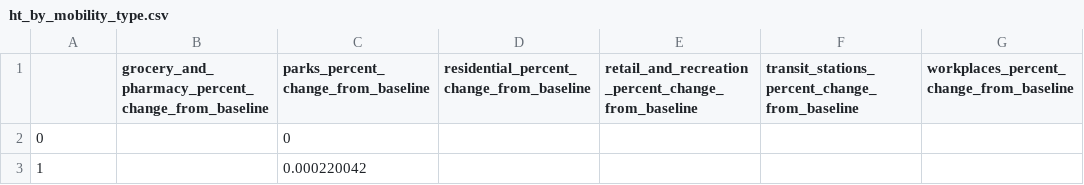
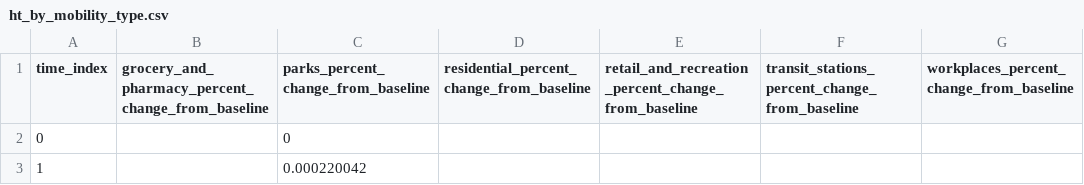
Before and after one commit to yunusemravci/LEA-Model, a CSV file: ht_by_mobility_type.csv, drawn as a sheet; only a part is shown.

Commit message:
Update ht_by_mobility_type.csv

```diff
--- a/ht_by_mobility_type.csv
+++ b/ht_by_mobility_type.csv
@@ -1,2 +1,2 @@
-,grocery_and_pharmacy_percent_change_from_baseline,parks_percent_change_from_baseline,residential_percent_change_from_baseline,retail_and_recreation_percent_change_from_baseline,transit_stations_percent_change_from_baseline,workplaces_percent_change_from_baseline
+time_index,grocery_and_pharmacy_percent_change_from_baseline,parks_percent_change_from_baseline,residential_percent_change_from_baseline,retail_and_recreation_percent_change_from_baseline,transit_stations_percent_change_from_baseline,workplaces_percent_change_from_baseline
 0,,0,,,,
```
